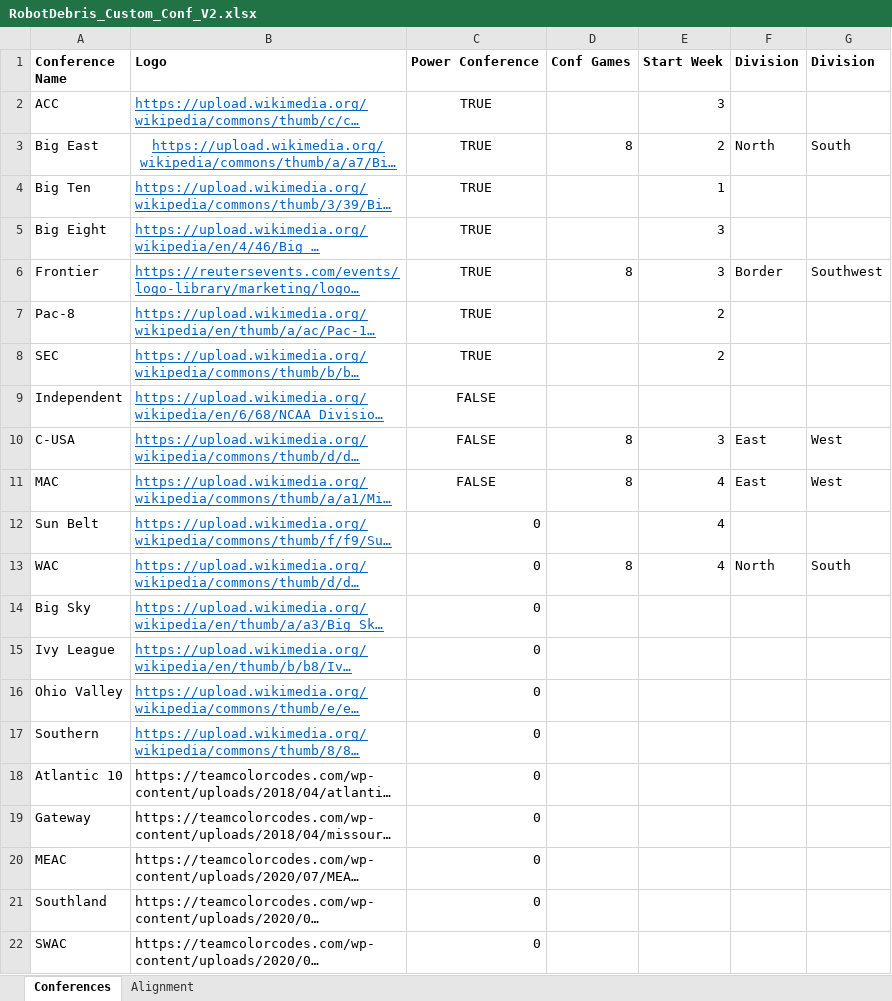
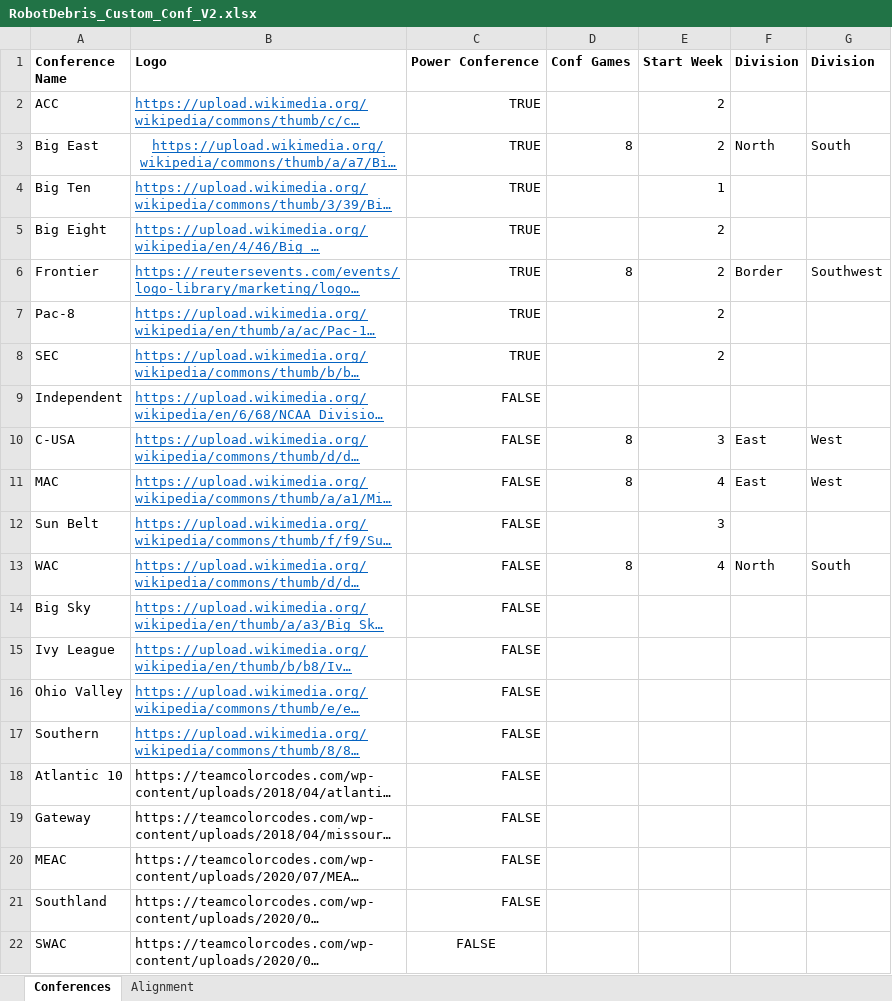
Before and after one commit to jet5195/ncaa-06-scheduler, an Excel workbook: RobotDebris_Custom_Conf_V2.xlsx, sheet Conferences, drawn as a sheet; long unchanged cells end in …; values as stored, in another font and other column widths than the file's, no borders; charts and pictures not drawn; the diff names each change by its address in the sheet, - before the commit and + after, or states it on an @@ line.

Commit message:
Update RobotDebris_Custom_Conf_V2.xlsx

```diff
--- a/RobotDebris_Custom_Conf_V2.xlsx (sheet Conferences)
+++ b/RobotDebris_Custom_Conf_V2.xlsx (sheet Conferences)
-C2:C11 alignment: center
+C2:C11 alignment: right
-E2 (Start Week): 3
+E2 (Start Week): 2
-E5:E6 (Start Week): 3
+E5:E6 (Start Week): 2
-C12:C22 (Power Conference): 0
+C12:C22 (Power Conference): FALSE
-E12 (Start Week): 4
+E12 (Start Week): 3
-C22 alignment: right
+C22 alignment: center
```
Also changed, not shown: charts or pictures.
